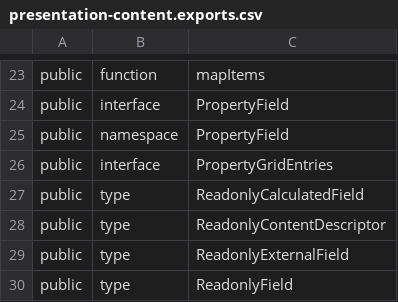
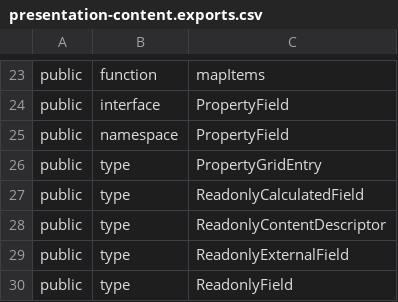
Before and after one commit to iTwin/presentation, a CSV file: packages/content/api/presentation-content.exports.csv, drawn as a sheet; only a part is shown, gaps mark what is left out.

```diff
--- a/packages/content/api/presentation-content.exports.csv
+++ b/packages/content/api/presentation-content.exports.csv
@@ -25,3 +25,3 @@ public;interface;PropertyField
 public;namespace;PropertyField
-public;interface;PropertyGridEntries
+public;type;PropertyGridEntry
 public;type;ReadonlyCalculatedField
```
Also changed, not shown: 4 other files.
